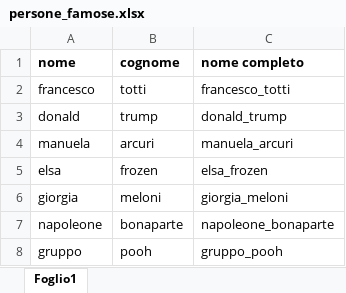
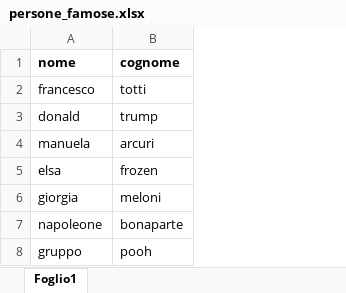
Before and after one commit to marcofederici98/eventsmanager, an Excel workbook: persone_famose.xlsx, sheet Foglio1, drawn as a sheet; values as stored, in another font and other column widths than the file's, no borders; the diff names each change by its address in the sheet, - before the commit and + after, or states it on an @@ line.

Commit message:
Update excel

```diff
--- a/persone_famose.xlsx (sheet Foglio1)
+++ b/persone_famose.xlsx (sheet Foglio1)
-column C (nome completo), rows 2-8: francesco_totti | donald_trump | manuela_arcuri | elsa_frozen | giorgia_meloni | napoleone_bonaparte | gruppo_pooh
```
